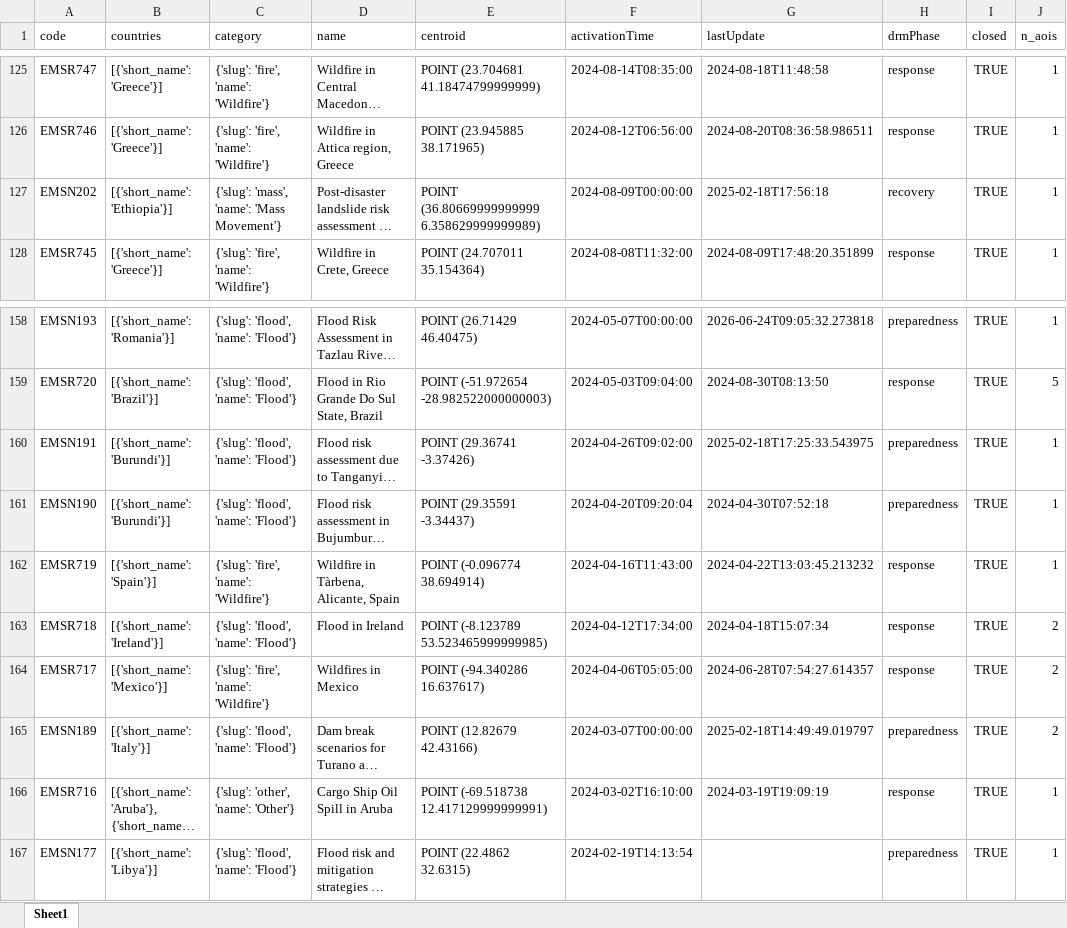
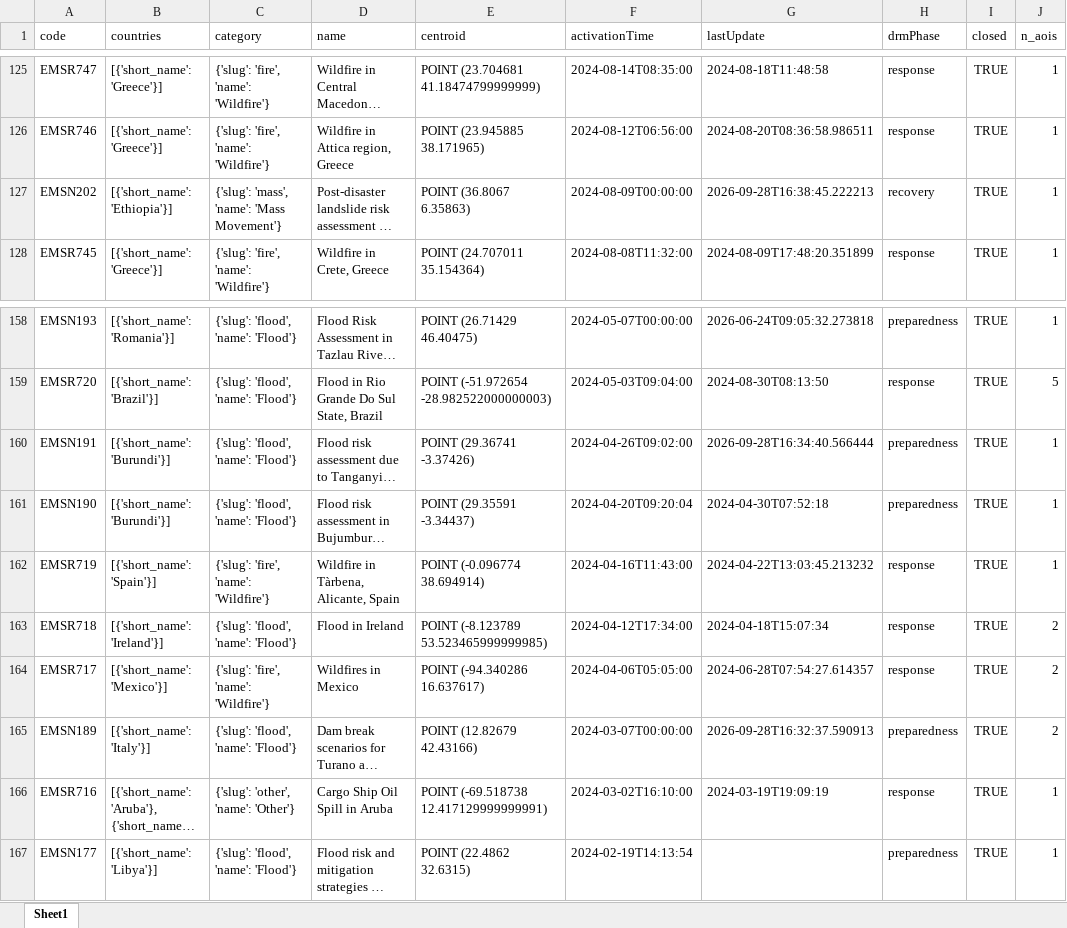
Before and after one commit to do-me/Copernicus-Services-Products-Metadata, an Excel workbook: outputs/excel/copernicus_emergency_activities_since_2012.xlsx, sheet Sheet1, drawn as a sheet; only a part is shown, gaps mark what is left out; long unchanged cells end in …; values as stored, in another font and other column widths than the file's, no borders; the diff names each change by its address in the sheet, - before the commit and + after, or states it on an @@ line.

```diff
--- a/outputs/excel/copernicus_emergency_activities_since_2012.xlsx (sheet Sheet1)
+++ b/outputs/excel/copernicus_emergency_activities_since_2012.xlsx (sheet Sheet1)
-E127 (centroid): POINT (36.80669999999999 6.358629999999989)
+E127 (centroid): POINT (36.8067 6.35863)
-G127 (lastUpdate): 2025-02-18T17:56:18
+G127 (lastUpdate): 2026-09-28T16:38:45.222213
-G160 (lastUpdate): 2025-02-18T17:25:33.543975
+G160 (lastUpdate): 2026-09-28T16:34:40.566444
-G165 (lastUpdate): 2025-02-18T14:49:49.019797
+G165 (lastUpdate): 2026-09-28T16:32:37.590913
```
Also changed, not shown: outputs/excel/copernicus_atmosphere.xlsx, outputs/excel/copernicus_climate.xlsx, 27 other files.
